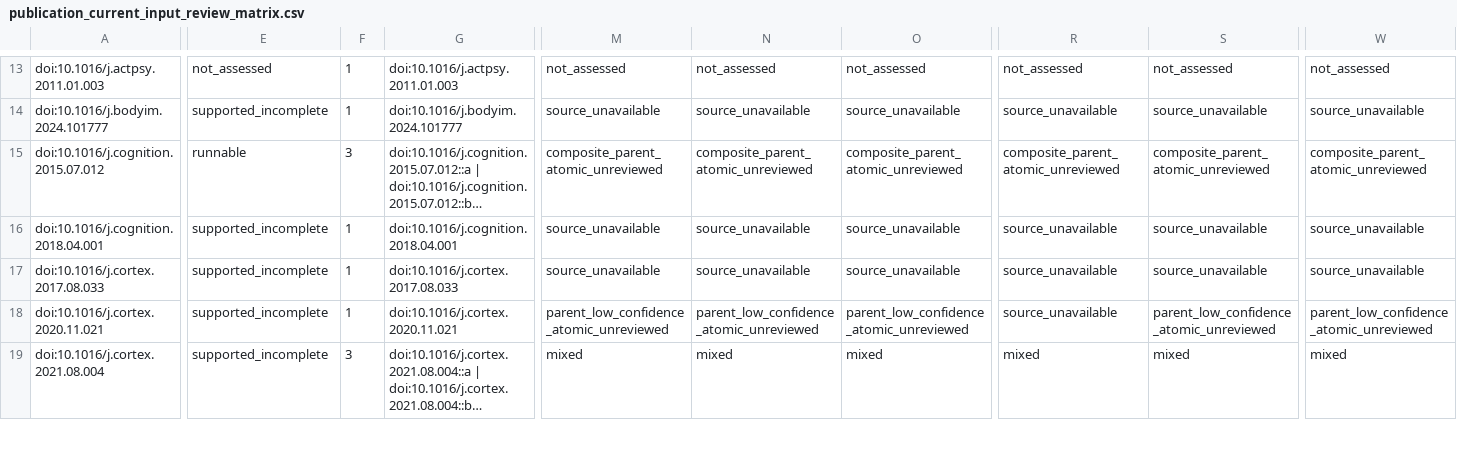
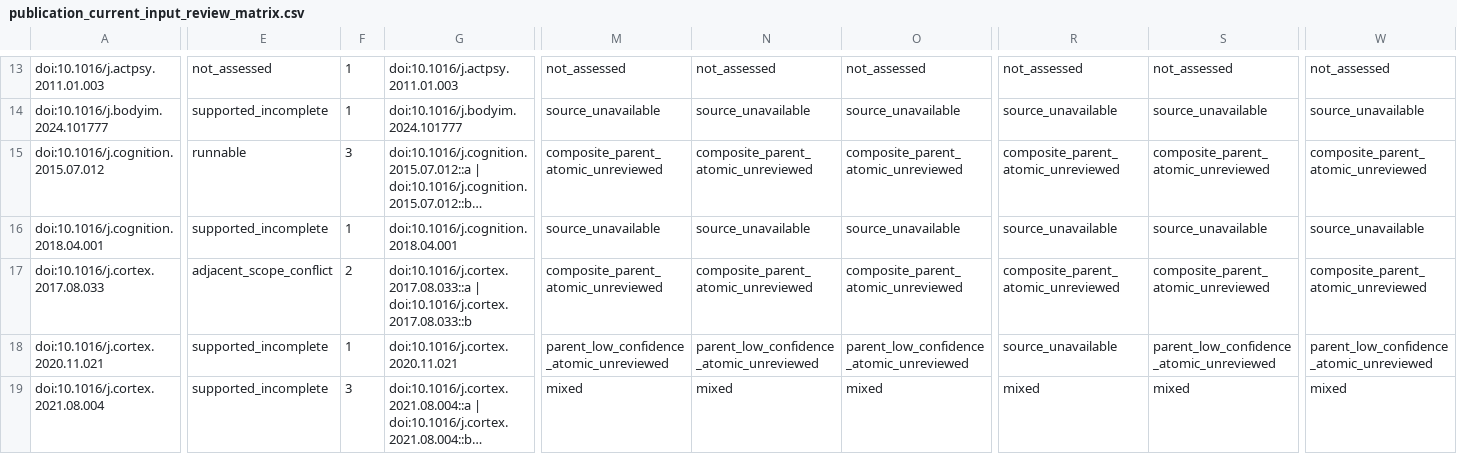
Before and after one commit to GeorgeFejer91/pps-kit, a CSV file: For-AI/research/literature/audiotactile-paper-metadata-audit/publication-parameter-matrix/publication_current_input_review_matrix.csv, drawn as a sheet; only a part is shown, gaps mark what is left out; long unchanged cells end in …; the diff covers the shown part only; the diff names each change by its address in the sheet, - before the commit and + after, or states it on an @@ line.

Commit message:
Retain Pellencin visual-tactile boundary with audited access limits

```diff
--- a/For-AI/research/literature/audiotactile-paper-metadata-audit/publication-parameter-matrix/publication_current_input_review_matrix.csv
+++ b/For-AI/research/literature/audiotactile-paper-metadata-audit/publication-parameter-matrix/publication_current_input_review_matrix.csv
-E17: supported_incomplete
+E17: adjacent_scope_conflict
-F17: 1
+F17: 2
-G17: doi:10.1016/j.cortex.2017.08.033
+G17: doi:10.1016/j.cortex.2017.08.033::a | doi:10.1016/j.cortex.2017.08.033::b
-M17: source_unavailable
+M17: composite_parent_atomic_unreviewed
-N17: source_unavailable
+N17: composite_parent_atomic_unreviewed
-O17: source_unavailable
+O17: composite_parent_atomic_unreviewed
-R17: source_unavailable
+R17: composite_parent_atomic_unreviewed
-S17: source_unavailable
+S17: composite_parent_atomic_unreviewed
-W17: source_unavailable
+W17: composite_parent_atomic_unreviewed
```
Also changed, not shown: 70 edited cells elsewhere in this file, For-AI/research/literature/audiotactile-paper-metadata-audit/missing_pdf_request_list.csv, For-AI/research/literature/audiotactile-paper-metadata-audit/publication-parameter-matrix/publication_inventory_audit.csv, 41 other files.
